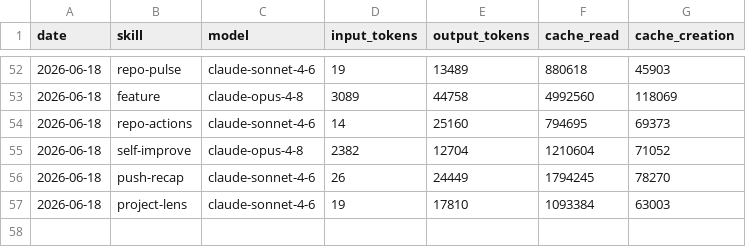
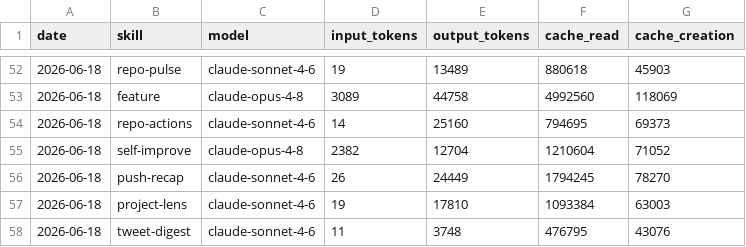
Before and after one commit to aaronjmars/miroshark-aeon, a CSV file: memory/token-usage.csv, drawn as a sheet; only a part is shown, gaps mark what is left out.

Commit message:
chore(tweet-digest): auto-commit 2026-06-18

```diff
--- a/memory/token-usage.csv
+++ b/memory/token-usage.csv
@@ -57 +57,2 @@ date,skill,model,input_tokens,output_tokens,cache_read,cache_creation
 2026-06-18,project-lens,claude-sonnet-4-6,19,17810,1093384,63003
+2026-06-18,tweet-digest,claude-sonnet-4-6,11,3748,476795,43076
```
Also changed, not shown: 4 other files.
